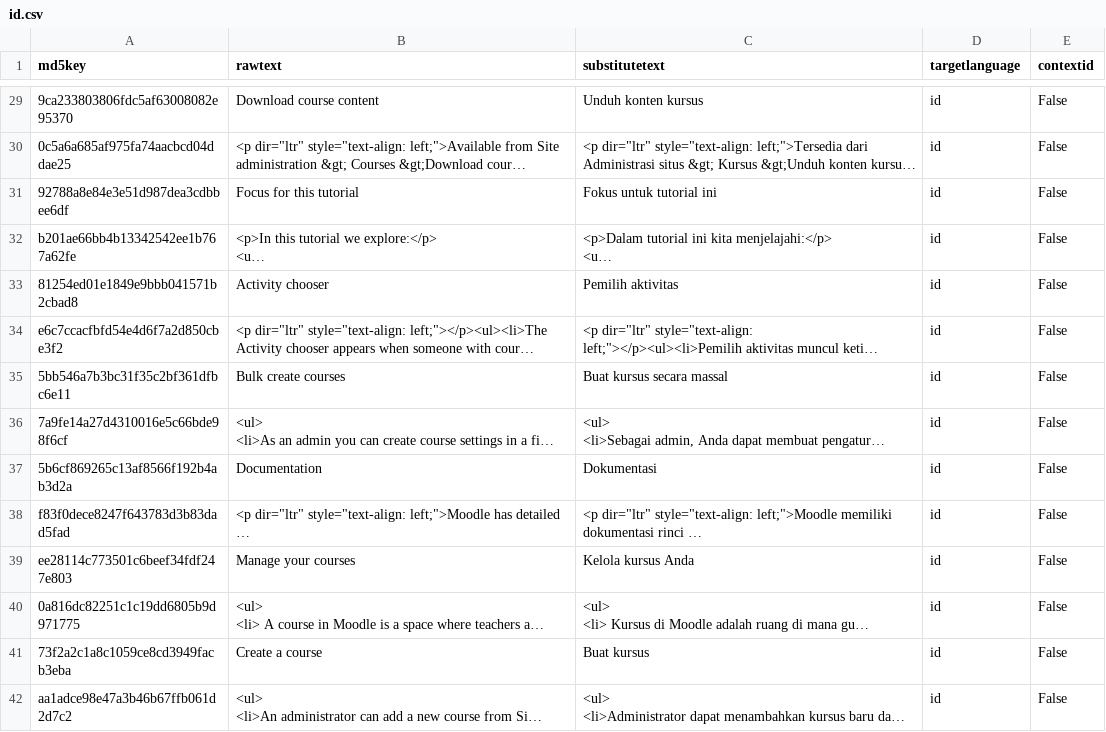
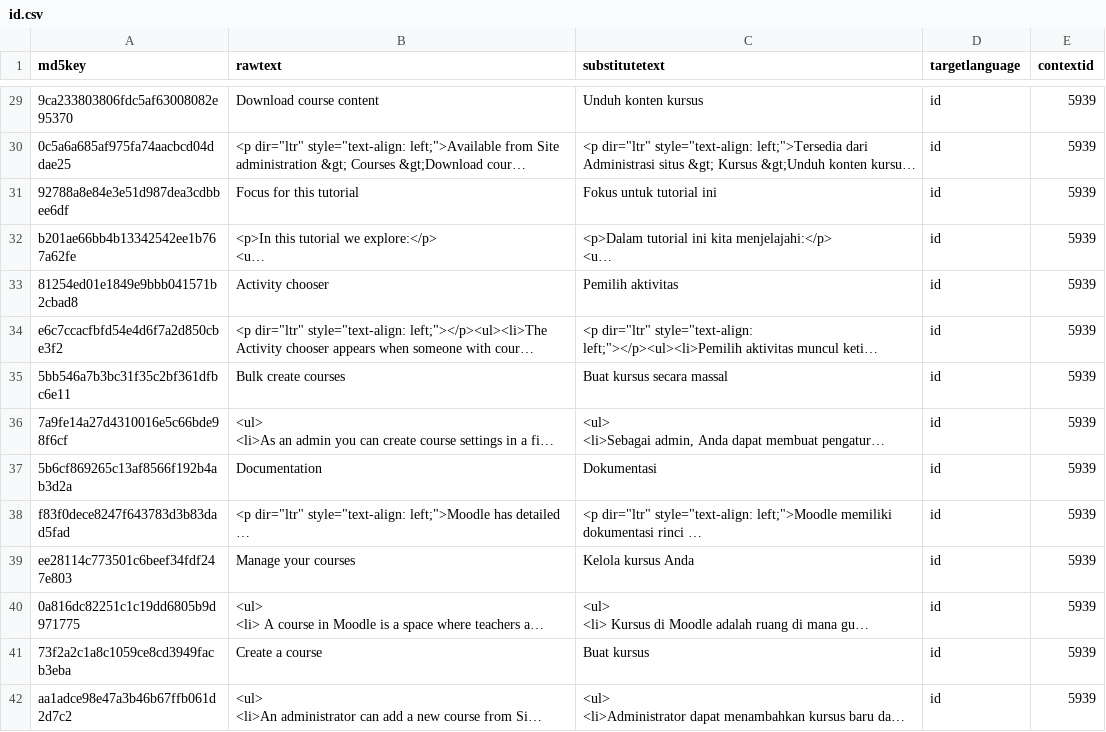
Before and after one commit to oonid/moodle_academy_translations, a CSV file: courses/39-course-creation-basics/id.csv, drawn as a sheet; only a part is shown, gaps mark what is left out; long unchanged cells end in …; the diff covers the shown part only; the diff names each change by its address in the sheet, - before the commit and + after, or states it on an @@ line.

Commit message:
revert value of last column "contextid".

```diff
--- a/courses/39-course-creation-basics/id.csv
+++ b/courses/39-course-creation-basics/id.csv
-E29:E42 (contextid): False
+E29:E42 (contextid): 5939
```
Also changed, not shown: 145 edited cells elsewhere in this file.
